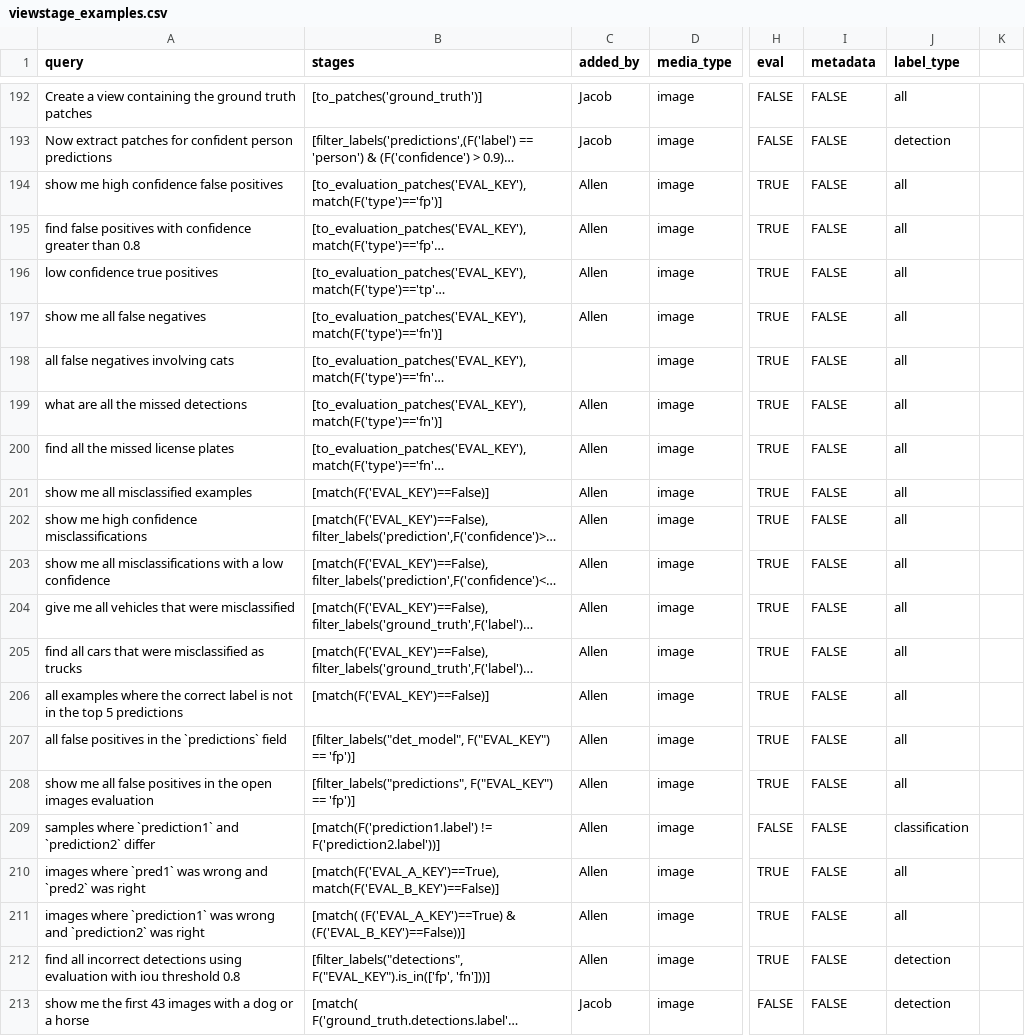
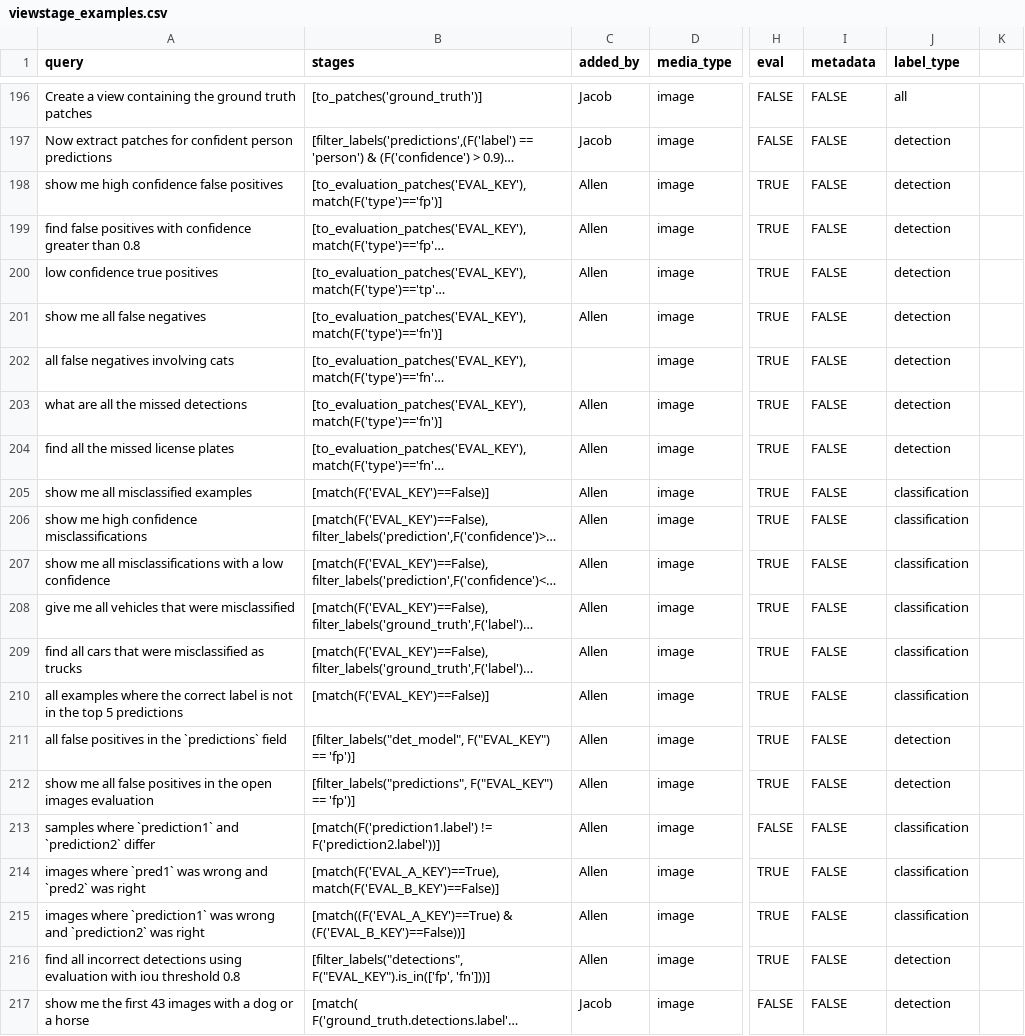
Before and after one commit to voxel51/voxelgpt, a CSV file: examples/viewstage_examples.csv, drawn as a sheet; only a part is shown, gaps mark what is left out; long unchanged cells end in …; addresses are those after the commit; the diff covers the shown part only; the diff names each change by its address in the sheet, - before the commit and + after, or states it on an @@ line.

Commit message:
distinguish det and cls eval examples

```diff
--- a/examples/viewstage_examples.csv
+++ b/examples/viewstage_examples.csv
-J198:J204 (label_type): all
+J198:J204 (label_type): detection
-J205:J210 (label_type): all
+J205:J210 (label_type): classification
-J211:J212 (label_type): all
+J211:J212 (label_type): detection
-J214:J215 (label_type): all
+J214:J215 (label_type): classification
-B215 (stages): [match( (F('EVAL_A_KEY')==True) & (F('EVAL_B_KEY')==False))]
+B215 (stages): [match((F('EVAL_A_KEY')==True) & (F('EVAL_B_KEY')==False))]
```
Also changed, not shown: 5 added rows and 76 edited cells elsewhere in this file, 1 other file.
